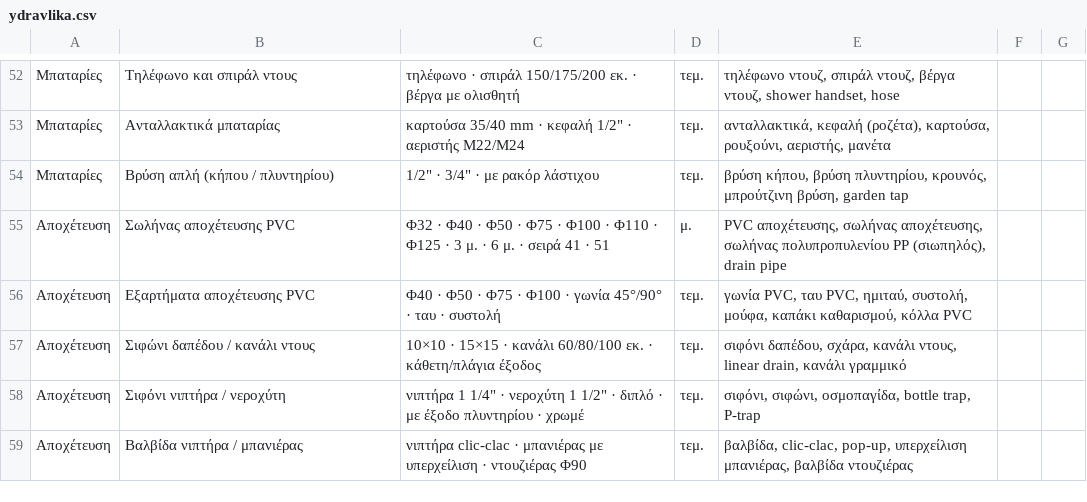
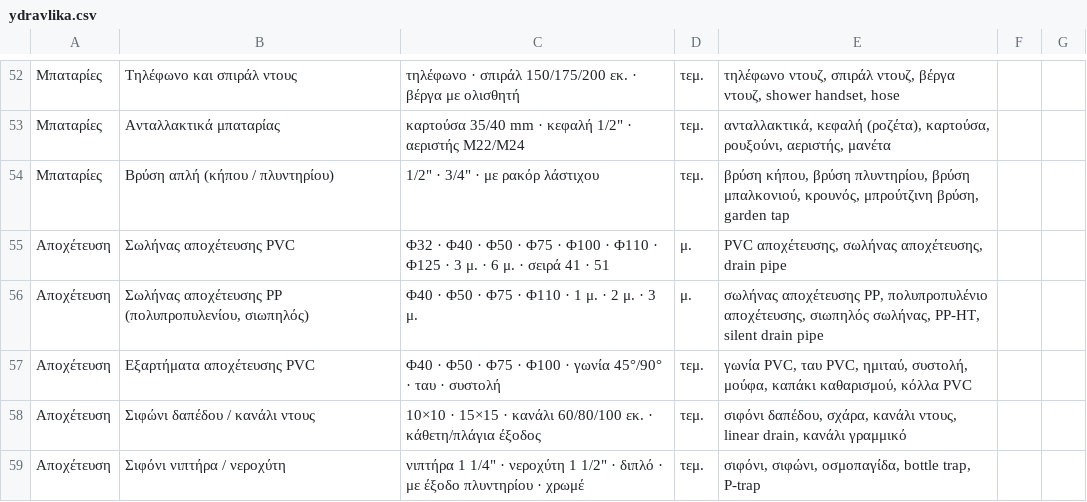
Before and after one commit to aggelosemiris/ergolav-lab, a CSV file: data/reports/materials-review/ydravlika.csv, drawn as a sheet; only a part is shown, gaps mark what is left out; the shorter side is filled out with more unchanged rows.

```diff
--- a/data/reports/materials-review/ydravlika.csv
+++ b/data/reports/materials-review/ydravlika.csv
@@ -53,4 +53,5 @@
 Μπαταρίες;Ανταλλακτικά μπαταρίας;"καρτούσα 35/40 mm · κεφαλή 1/2"" · αεριστής M22/M24";τεμ.;"ανταλλακτικά, κεφαλή (ροζέτα), καρτούσα, ρουξούνι, αεριστής, μανέτα";;
-Μπαταρίες;Βρύση απλή (κήπου / πλυντηρίου);"1/2"" · 3/4"" · με ρακόρ λάστιχου";τεμ.;"βρύση κήπου, βρύση πλυντηρίου, κρουνός, μπρούτζινη βρύση, garden tap";;
-Αποχέτευση;Σωλήνας αποχέτευσης PVC;Φ32 · Φ40 · Φ50 · Φ75 · Φ100 · Φ110 · Φ125 · 3 μ. · 6 μ. · σειρά 41 · 51;μ.;"PVC αποχέτευσης, σωλήνας αποχέτευσης, σωλήνας πολυπροπυλενίου PP (σιωπηλός), drain pipe";;
+Μπαταρίες;Βρύση απλή (κήπου / πλυντηρίου);"1/2"" · 3/4"" · με ρακόρ λάστιχου";τεμ.;"βρύση κήπου, βρύση πλυντηρίου, βρύση μπαλκονιού, κρουνός, μπρούτζινη βρύση, garden tap";;
+Αποχέτευση;Σωλήνας αποχέτευσης PVC;Φ32 · Φ40 · Φ50 · Φ75 · Φ100 · Φ110 · Φ125 · 3 μ. · 6 μ. · σειρά 41 · 51;μ.;"PVC αποχέτευσης, σωλήνας αποχέτευσης, drain pipe";;
+Αποχέτευση;"Σωλήνας αποχέτευσης PP (πολυπροπυλενίου, σιωπηλός)";Φ40 · Φ50 · Φ75 · Φ110 · 1 μ. · 2 μ. · 3 μ.;μ.;"σωλήνας αποχέτευσης PP, πολυπροπυλένιο αποχέτευσης, σιωπηλός σωλήνας, PP-HT, silent drain pipe";;
 Αποχέτευση;Εξαρτήματα αποχέτευσης PVC;Φ40 · Φ50 · Φ75 · Φ100 · γωνία 45°/90° · ταυ · συστολή;τεμ.;"γωνία PVC, ταυ PVC, ημιταύ, συστολή, μούφα, καπάκι καθαρισμού, κόλλα PVC";;
```
Also changed, not shown: data/reports/materials-review/ilektrologika.csv, 11 other files.
